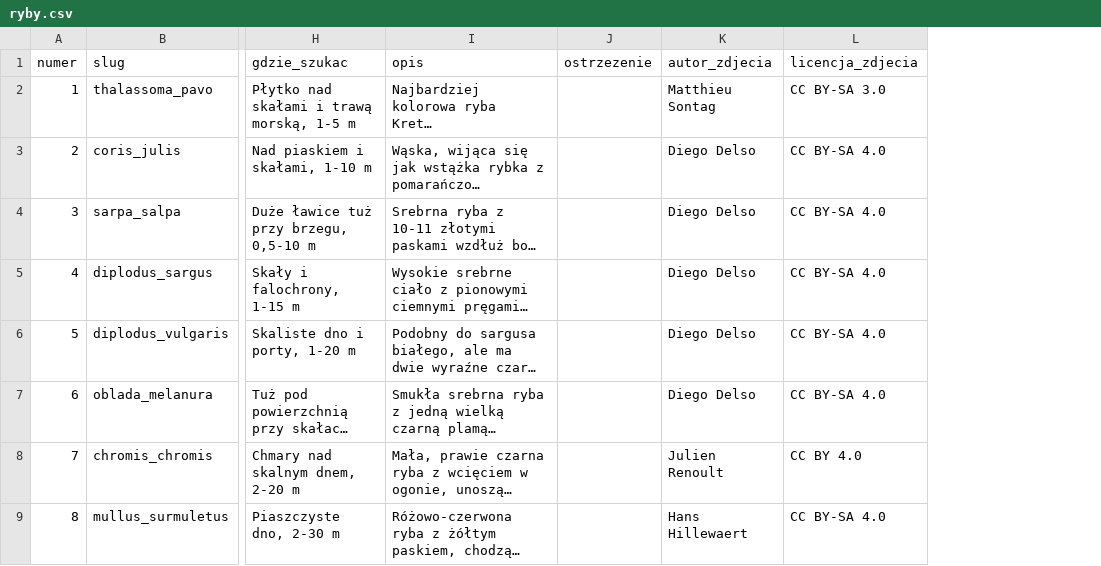
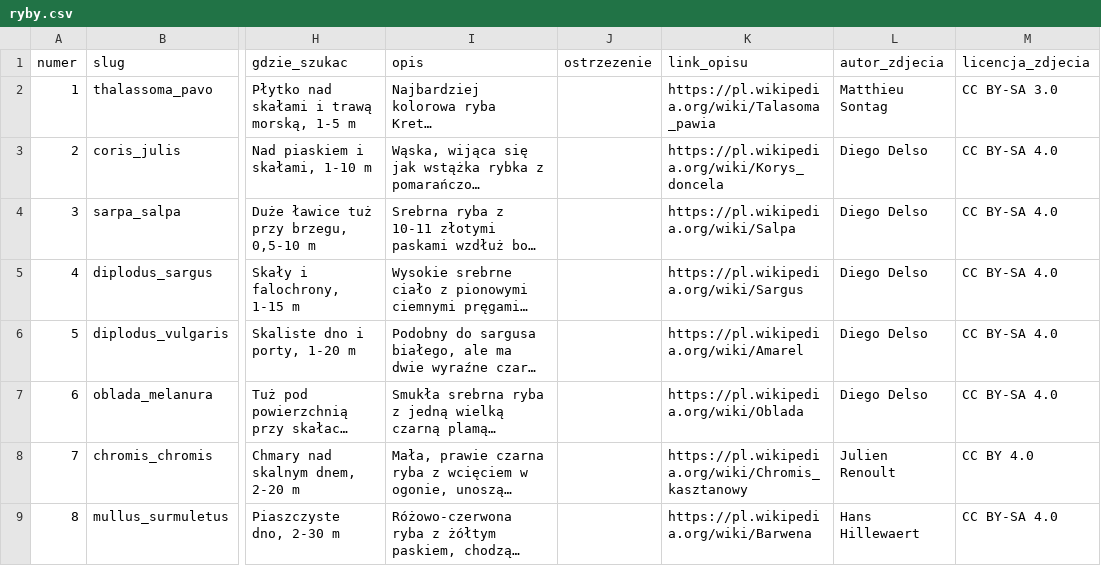
Before and after one commit to mgoral55/fadyssai, a CSV file: ryby.csv, drawn as a sheet; only a part is shown, gaps mark what is left out; long unchanged cells end in …; the diff names each change by its address in the sheet, - before the commit and + after, or states it on an @@ line.

```diff
--- a/ryby.csv
+++ b/ryby.csv
+column K (link_opisu), rows 2-9: https://pl.wikipedia.org/wiki/Talasoma_pawia | https://pl.wikipedia.org/wiki/Korys_doncela | https://pl.wikipedia.org/wiki/Salpa | https://pl.wikipedia.org/wiki/Sargus | https://pl.wikipedia.org/wiki/Amarel | https://pl.wikipedia.org/wiki/Oblada | https://pl.wikipedia.org/wiki/Chromis_kasztanowy | https://pl.wikipedia.org/wiki/Barwena
```
Also changed, not shown: 2 other files.
